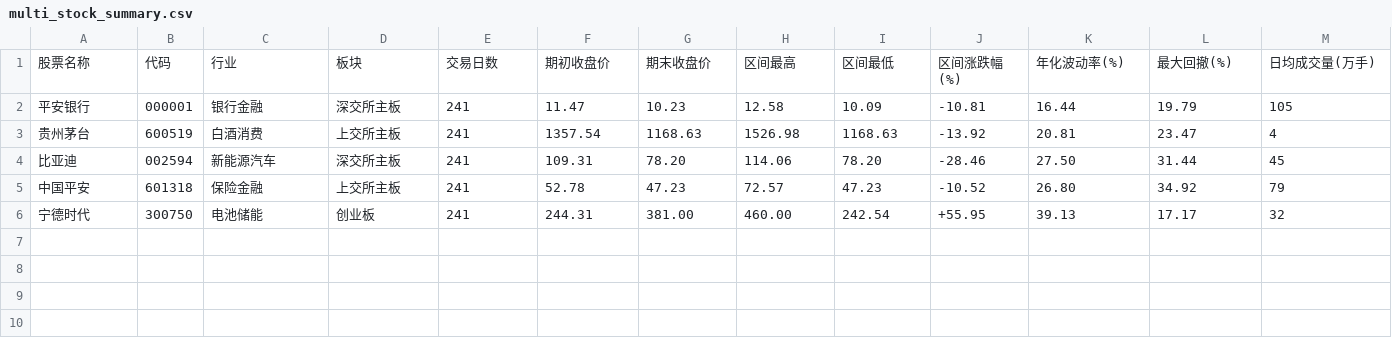
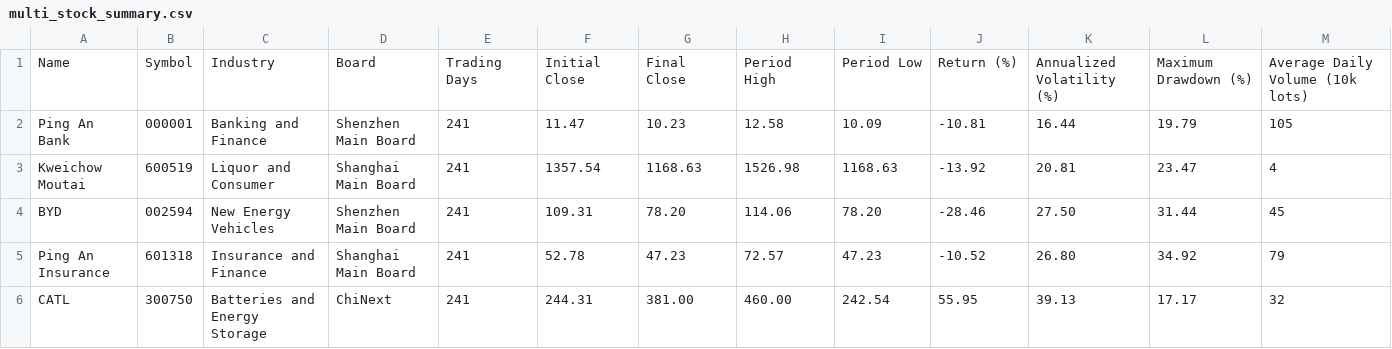
Before and after one commit to RebekahLllimx/quant-trading-ai, a CSV file: data/csv/multi_stock_summary.csv, drawn as a sheet.

```diff
--- a/data/csv/multi_stock_summary.csv
+++ b/data/csv/multi_stock_summary.csv
@@ -1,6 +1,6 @@
-股票名称,代码,行业,板块,交易日数,期初收盘价,期末收盘价,区间最高,区间最低,区间涨跌幅(%),年化波动率(%),最大回撤(%),日均成交量(万手)
-平安银行,000001,银行金融,深交所主板,241,11.47,10.23,12.58,10.09,-10.81,16.44,19.79,105
-贵州茅台,600519,白酒消费,上交所主板,241,1357.54,1168.63,1526.98,1168.63,-13.92,20.81,23.47,4
-比亚迪,002594,新能源汽车,深交所主板,241,109.31,78.20,114.06,78.20,-28.46,27.50,31.44,45
-中国平安,601318,保险金融,上交所主板,241,52.78,47.23,72.57,47.23,-10.52,26.80,34.92,79
-宁德时代,300750,电池储能,创业板,241,244.31,381.00,460.00,242.54,+55.95,39.13,17.17,32
+Name,Symbol,Industry,Board,Trading Days,Initial Close,Final Close,Period High,Period Low,Return (%),Annualized Volatility (%),Maximum Drawdown (%),Average Daily Volume (10k lots)
+Ping An Bank,000001,Banking and Finance,Shenzhen Main Board,241,11.47,10.23,12.58,10.09,-10.81,16.44,19.79,105
+Kweichow Moutai,600519,Liquor and Consumer,Shanghai Main Board,241,1357.54,1168.63,1526.98,1168.63,-13.92,20.81,23.47,4
+BYD,002594,New Energy Vehicles,Shenzhen Main Board,241,109.31,78.20,114.06,78.20,-28.46,27.50,31.44,45
+Ping An Insurance,601318,Insurance and Finance,Shanghai Main Board,241,52.78,47.23,72.57,47.23,-10.52,26.80,34.92,79
+CATL,300750,Batteries and Energy Storage,ChiNext,241,244.31,381.00,460.00,242.54,55.95,39.13,17.17,32
```
Also changed, not shown: data/csv/000001_ping_an_bank_a_share_daily.csv, data/csv/002594_byd_a_share_daily.csv, 55 other files.
